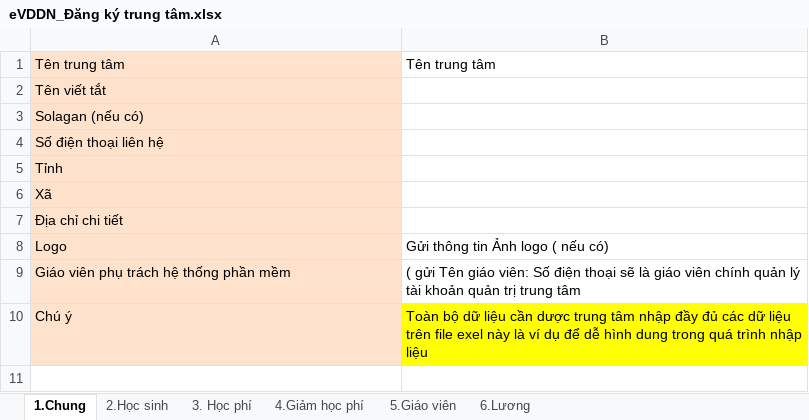
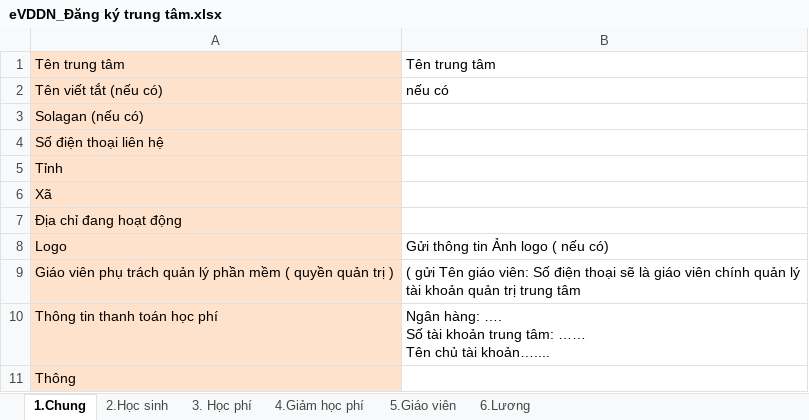
Before and after one commit to liemnn/evddn, an Excel workbook: custom-addons/ekids_hdsd/static/src/html/khoitao/eVDDN_Đăng ký trung tâm.xlsx, sheet 1.Chung, drawn as a sheet; values as stored, in another font and other column widths than the file's, no borders; removed rows and columns are numbered as before the commit, all else as after; ↵ is a line break in a cell; the diff names each change by its address in the sheet, - before the commit and + after, or states it on an @@ line.

```diff
--- a/custom-addons/ekids_hdsd/static/src/html/khoitao/eVDDN_Đăng ký trung tâm.xlsx (sheet 1.Chung)
+++ b/custom-addons/ekids_hdsd/static/src/html/khoitao/eVDDN_Đăng ký trung tâm.xlsx (sheet 1.Chung)
-row 2: Tên viết tắt
+row 2: Tên viết tắt (nếu có) | nếu có
-A7: Địa chỉ chi tiết
+A7: Địa chỉ đang hoạt động
-A9: …phụ trách hệ thống phần mềm
+A9: …phụ trách quản lý phần mềm ( quyền quản trị )
-row 10: Chú ý | Toàn bộ dữ liệu cần dược trung tâm nhập đầy đủ các dữ liệu trên file exel này là ví dụ để dễ hình dung trong quá trình nhập liệu
+row 10: Thông tin thanh toán học phí | Ngân hàng: …. ↵ Số tài khoản trung tâm: …… ↵ Tên chủ tài khoản…....
+row 11: Thông
```
Also changed, not shown: sheet 2.Học sinh, sheet 3. Học phí, 3 other files.
